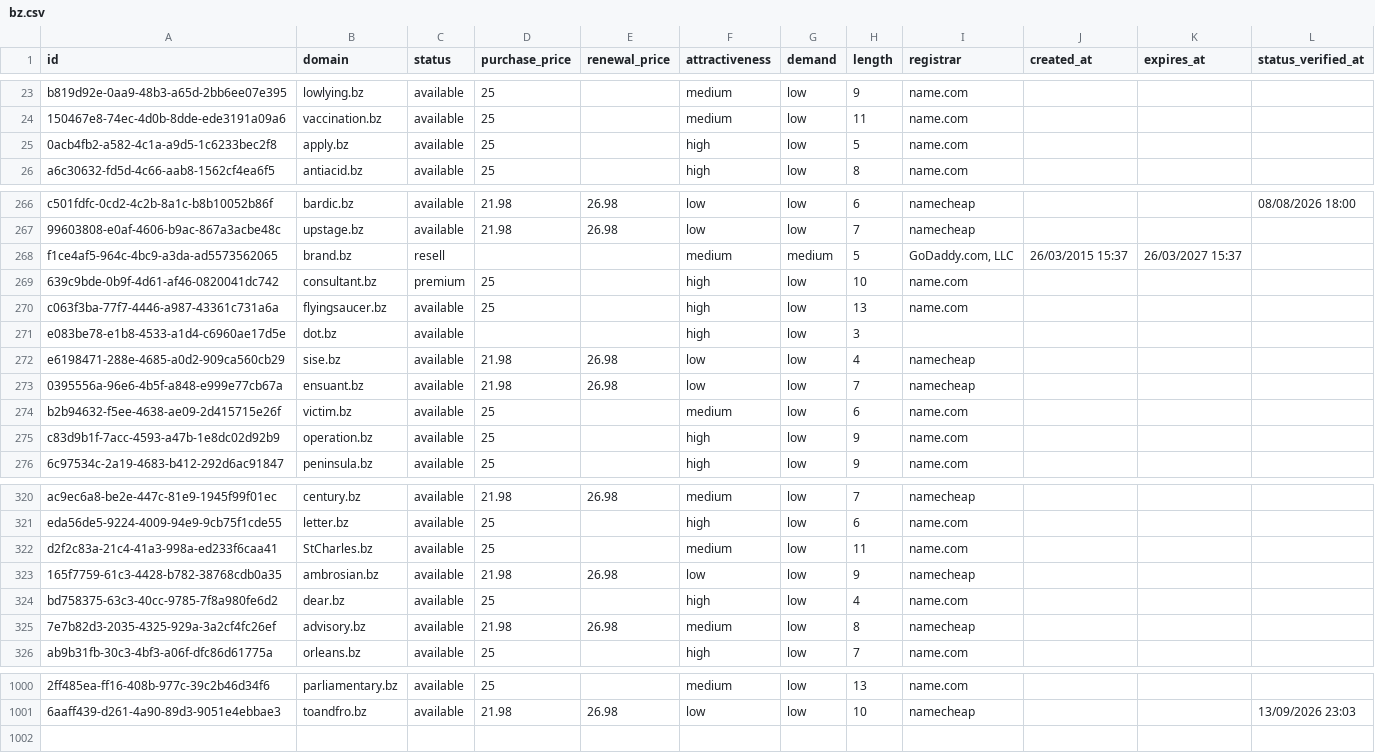
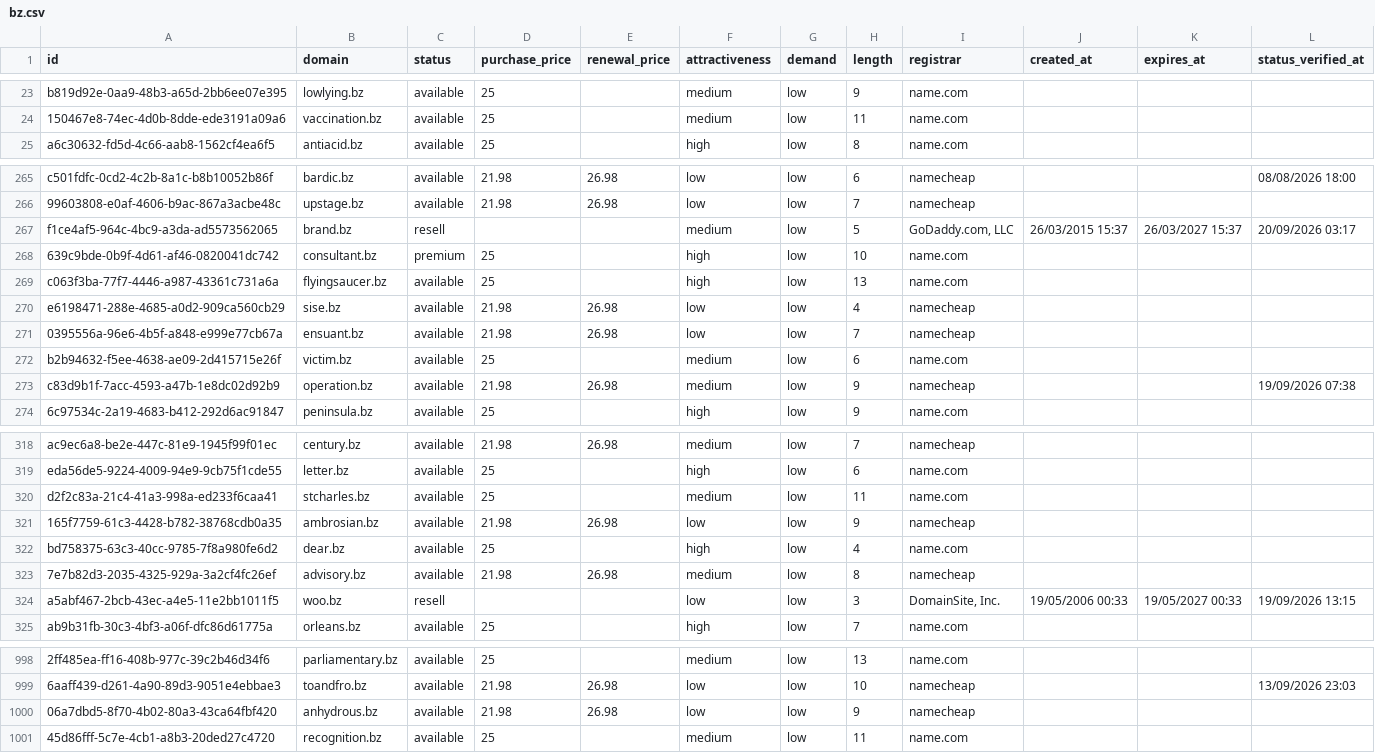
Before and after one commit to UniqueDomains/bz-oneword-domains, a CSV file: bz.csv, drawn as a sheet; only a part is shown, gaps mark what is left out; removed rows and columns are numbered as before the commit, all else as after; the diff covers the shown part only; the diff names each change by its address in the sheet, - before the commit and + after, or states it on an @@ line.

Commit message:
Domains update

```diff
--- a/bz.csv
+++ b/bz.csv
-row 25: 0acb4fb2-a582-4c1a-a9d5-1c6233bec2f8 | apply.bz | available | 25 |  | high | low | 5 | name.com
-G267 (demand): medium
+G267 (demand): low
-L267 (status_verified_at): (empty)
+L267 (status_verified_at): 20/09/2026 03:17
-row 271: e083be78-e1b8-4533-a1d4-c6960ae17d5e | dot.bz | available |  |  | high | low | 3
-D273 (purchase_price): 25
+D273 (purchase_price): 21.98
-E273 (renewal_price): (empty)
+E273 (renewal_price): 26.98
-F273 (attractiveness): high
+F273 (attractiveness): medium
-I273 (registrar): name.com
+I273 (registrar): namecheap
-L273 (status_verified_at): (empty)
+L273 (status_verified_at): 19/09/2026 07:38
-B320 (domain): StCharles.bz
+B320 (domain): stcharles.bz
+row 324: a5abf467-2bcb-43ec-a4e5-11e2bb1011f5 | woo.bz | resell |  |  | low | low | 3 | DomainSite, Inc. | 19/05/2006 00:33 | 19/05/2027 00:33 | 19/09/2026 13:15
+row 1000: 06a7dbd5-8f70-4b02-80a3-43ca64fbf420 | anhydrous.bz | available | 21.98 | 26.98 | low | low | 9 | namecheap
+row 1001: 45d86fff-5c7e-4cb1-a8b3-20ded27c4720 | recognition.bz | available | 25 |  | medium | low | 11 | name.com
```
Also changed, not shown: 1 removed row and 69 edited cells elsewhere in this file, 4 other files.
